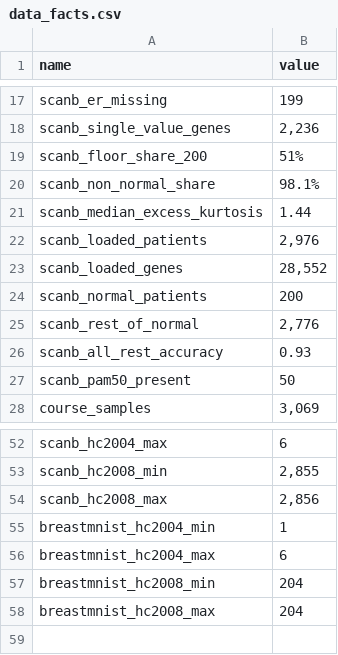
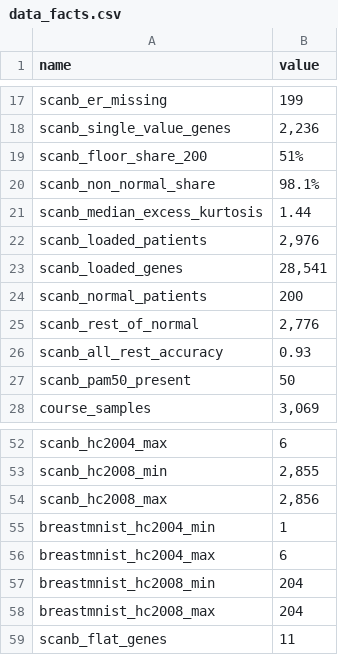
Before and after one commit to drormeir/featsel, a CSV file: results/data_facts.csv, drawn as a sheet; only a part is shown, gaps mark what is left out.

```diff
--- a/results/data_facts.csv
+++ b/results/data_facts.csv
@@ -22,3 +22,3 @@ scanb_median_excess_kurtosis,1.44
 scanb_loaded_patients,"2,976"
-scanb_loaded_genes,"28,552"
+scanb_loaded_genes,"28,541"
 scanb_normal_patients,200
@@ -58 +58,2 @@ breastmnist_hc2008_min,204
 breastmnist_hc2008_max,204
+scanb_flat_genes,11
```
Also changed, not shown: 4 other files.
